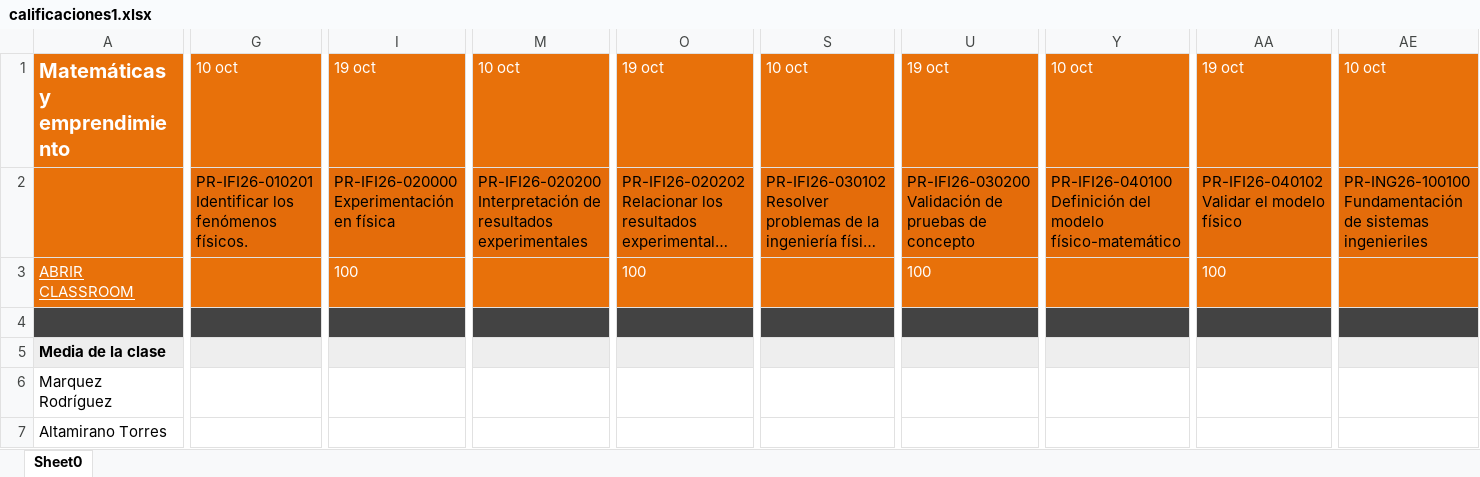
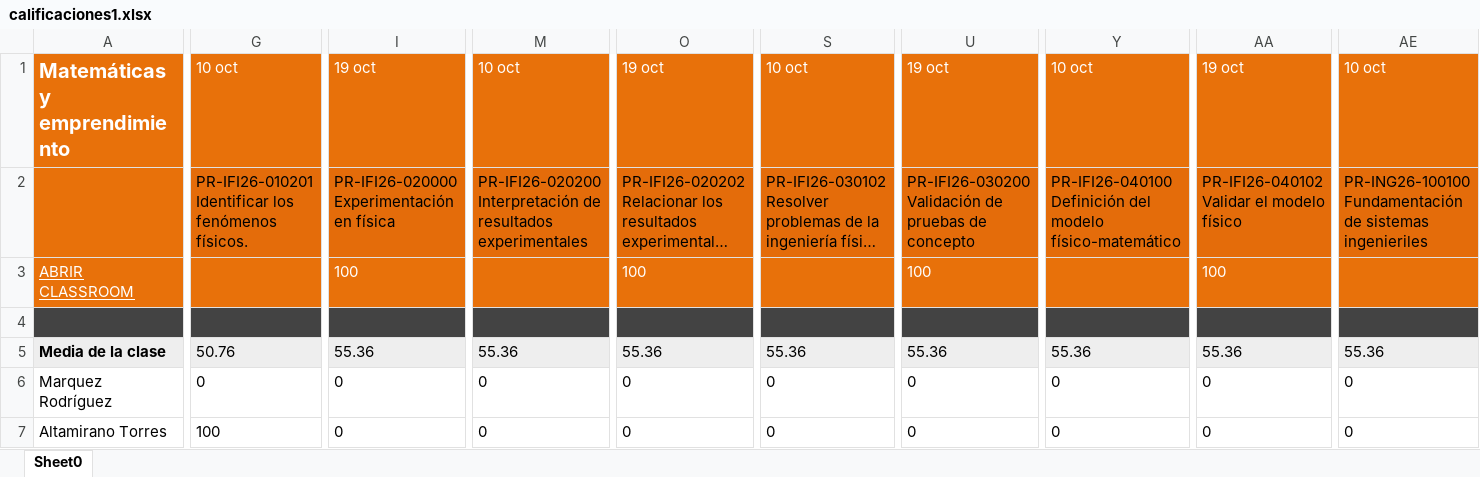
Before and after one commit to n-donati/Lyra, an Excel workbook: app/utilities/calificaciones1.xlsx, sheet Sheet0, drawn as a sheet; only a part is shown, gaps mark what is left out; long unchanged cells end in …; values as stored, in another font and other column widths than the file's, no borders; the diff covers the shown part only; the diff names each change by its address in the sheet, - before the commit and + after, or states it on an @@ line.

```diff
--- a/app/utilities/calificaciones1.xlsx (sheet Sheet0)
+++ b/app/utilities/calificaciones1.xlsx (sheet Sheet0)
-G5: (empty)
+G5: 50.76
-I5: (empty)
+I5: 55.36
-M5: (empty)
+M5: 55.36
-O5: (empty)
+O5: 55.36
-S5: (empty)
+S5: 55.36
-U5: (empty)
+U5: 55.36
-Y5: (empty)
+Y5: 55.36
-AA5: (empty)
+AA5: 55.36
-AE5: (empty)
+AE5: 55.36
-G6: (empty)
+G6: 0
-I6:I7: (empty)
+I6:I7: 0
-M6:M7: (empty)
+M6:M7: 0
-O6:O7: (empty)
+O6:O7: 0
-S6:S7: (empty)
+S6:S7: 0
-U6:U7: (empty)
+U6:U7: 0
-Y6:Y7: (empty)
+Y6:Y7: 0
-AA6:AA7: (empty)
+AA6:AA7: 0
-AE6:AE7: (empty)
+AE6:AE7: 0
-G7: (empty)
+G7: 100
```
Also changed, not shown: 889 edited cells elsewhere in this sheet, formulas that keep their value, 2 other files.
